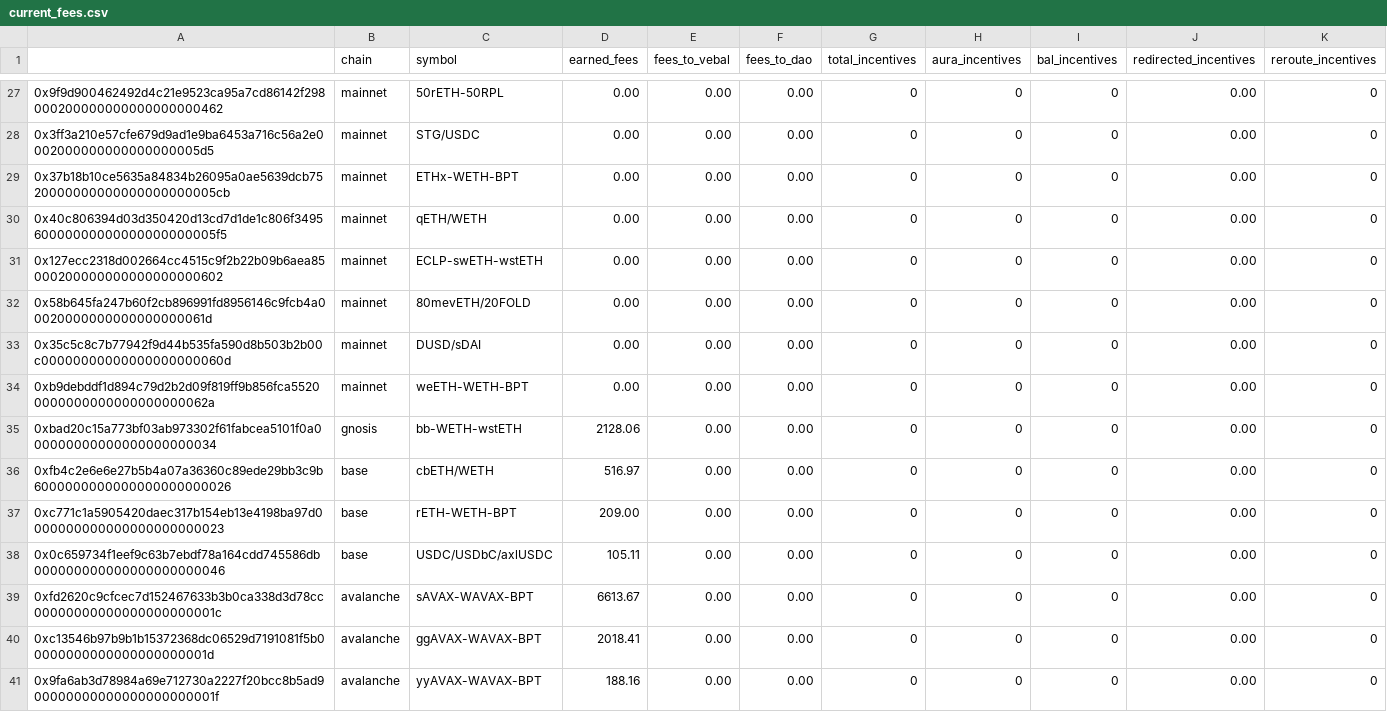
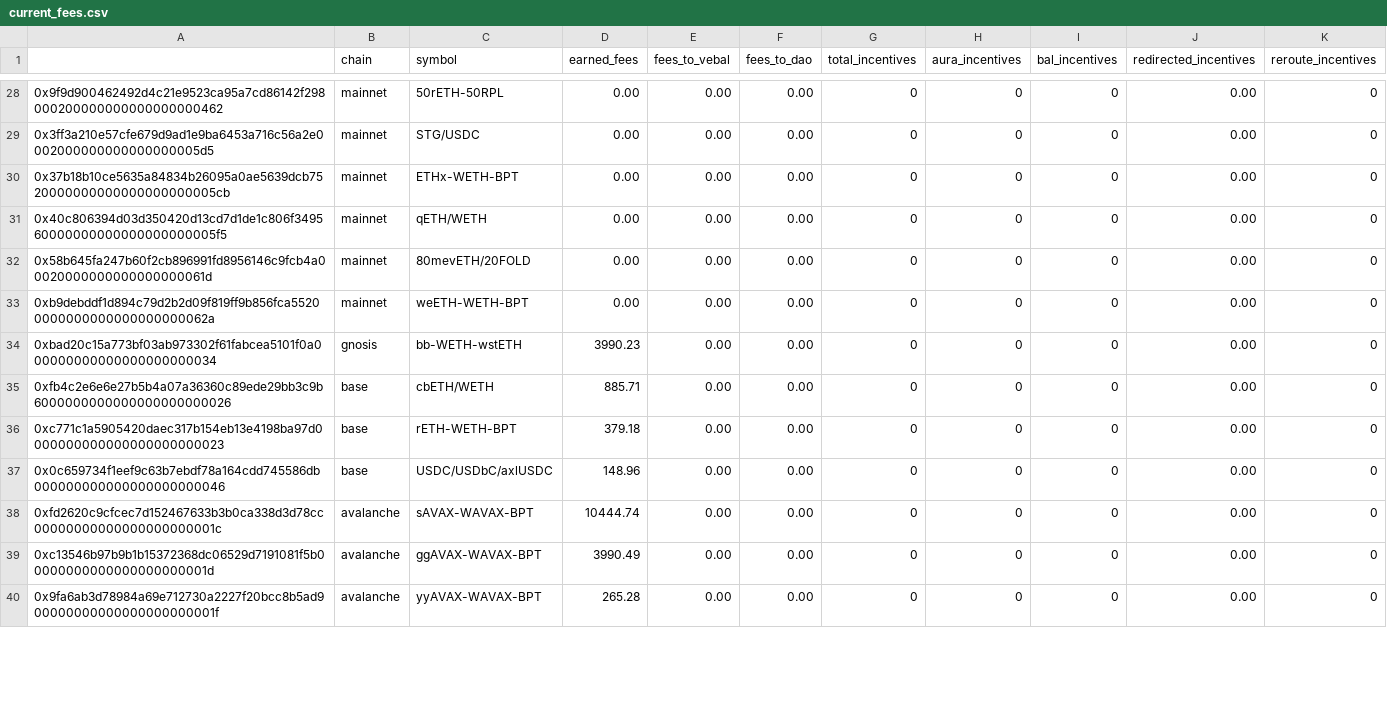
Before and after one commit to BalancerMaxis/protocol_fee_allocator, a CSV file: fee_allocator/allocations/current_fees.csv, drawn as a sheet; only a part is shown, gaps mark what is left out; the diff covers the shown part only.

```diff
--- a/fee_allocator/allocations/current_fees.csv
+++ b/fee_allocator/allocations/current_fees.csv
@@ -30,12 +31,10 @@
 0x40c806394d03d350420d13cd7d1de1c806f349560000000000000000000005f5,mainnet,qETH/WETH,0.00,0.00,0.00,0,0,0,0.00,0
-0x127ecc2318d002664cc4515c9f2b22b09b6aea85000200000000000000000602,mainnet,ECLP-swETH-wstETH,0.00,0.00,0.00,0,0,0,0.00,0
 0x58b645fa247b60f2cb896991fd8956146c9fcb4a00020000000000000000061d,mainnet,80mevETH/20FOLD,0.00,0.00,0.00,0,0,0,0.00,0
-0x35c5c8c7b77942f9d44b535fa590d8b503b2b00c00000000000000000000060d,mainnet,DUSD/sDAI,0.00,0.00,0.00,0,0,0,0.00,0
 0xb9debddf1d894c79d2b2d09f819ff9b856fca55200000000000000000000062a,mainnet,weETH-WETH-BPT,0.00,0.00,0.00,0,0,0,0.00,0
-0xbad20c15a773bf03ab973302f61fabcea5101f0a000000000000000000000034,gnosis,bb-WETH-wstETH,2128.06,0.00,0.00,0,0,0,0.00,0
-0xfb4c2e6e6e27b5b4a07a36360c89ede29bb3c9b6000000000000000000000026,base,cbETH/WETH,516.97,0.00,0.00,0,0,0,0.00,0
-0xc771c1a5905420daec317b154eb13e4198ba97d0000000000000000000000023,base,rETH-WETH-BPT,209.00,0.00,0.00,0,0,0,0.00,0
-0x0c659734f1eef9c63b7ebdf78a164cdd745586db000000000000000000000046,base,USDC/USDbC/axlUSDC,105.11,0.00,0.00,0,0,0,0.00,0
-0xfd2620c9cfcec7d152467633b3b0ca338d3d78cc00000000000000000000001c,avalanche,sAVAX-WAVAX-BPT,6613.67,0.00,0.00,0,0,0,0.00,0
-0xc13546b97b9b1b15372368dc06529d7191081f5b00000000000000000000001d,avalanche,ggAVAX-WAVAX-BPT,2018.41,0.00,0.00,0,0,0,0.00,0
-0x9fa6ab3d78984a69e712730a2227f20bcc8b5ad900000000000000000000001f,avalanche,yyAVAX-WAVAX-BPT,188.16,0.00,0.00,0,0,0,0.00,0
+0xbad20c15a773bf03ab973302f61fabcea5101f0a000000000000000000000034,gnosis,bb-WETH-wstETH,3990.23,0.00,0.00,0,0,0,0.00,0
+0xfb4c2e6e6e27b5b4a07a36360c89ede29bb3c9b6000000000000000000000026,base,cbETH/WETH,885.71,0.00,0.00,0,0,0,0.00,0
+0xc771c1a5905420daec317b154eb13e4198ba97d0000000000000000000000023,base,rETH-WETH-BPT,379.18,0.00,0.00,0,0,0,0.00,0
+0x0c659734f1eef9c63b7ebdf78a164cdd745586db000000000000000000000046,base,USDC/USDbC/axlUSDC,148.96,0.00,0.00,0,0,0,0.00,0
+0xfd2620c9cfcec7d152467633b3b0ca338d3d78cc00000000000000000000001c,avalanche,sAVAX-WAVAX-BPT,10444.74,0.00,0.00,0,0,0,0.00,0
+0xc13546b97b9b1b15372368dc06529d7191081f5b00000000000000000000001d,avalanche,ggAVAX-WAVAX-BPT,3990.49,0.00,0.00,0,0,0,0.00,0
+0x9fa6ab3d78984a69e712730a2227f20bcc8b5ad900000000000000000000001f,avalanche,yyAVAX-WAVAX-BPT,265.28,0.00,0.00,0,0,0,0.00,0
```
Also changed, not shown: 5 added rows, 3 removed rows and 33 edited cells elsewhere in this file.
